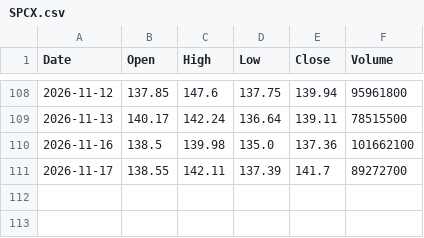
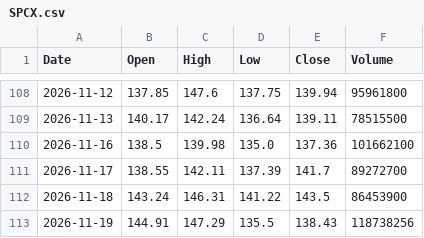
Before and after one commit to fran8c/stock-data, a CSV file: docs/data/prices/SPCX.csv, drawn as a sheet; only a part is shown, gaps mark what is left out.

```diff
--- a/docs/data/prices/SPCX.csv
+++ b/docs/data/prices/SPCX.csv
@@ -111 +111,3 @@ Date,Open,High,Low,Close,Volume
 2026-11-17,138.55,142.11,137.39,141.7,89272700
+2026-11-18,143.24,146.31,141.22,143.5,86453900
+2026-11-19,144.91,147.29,135.5,138.43,118738256
```
Also changed, not shown: docs/data/prices/BN4.SI.csv, docs/data/prices/BS6.SI.csv, 25 other files.
